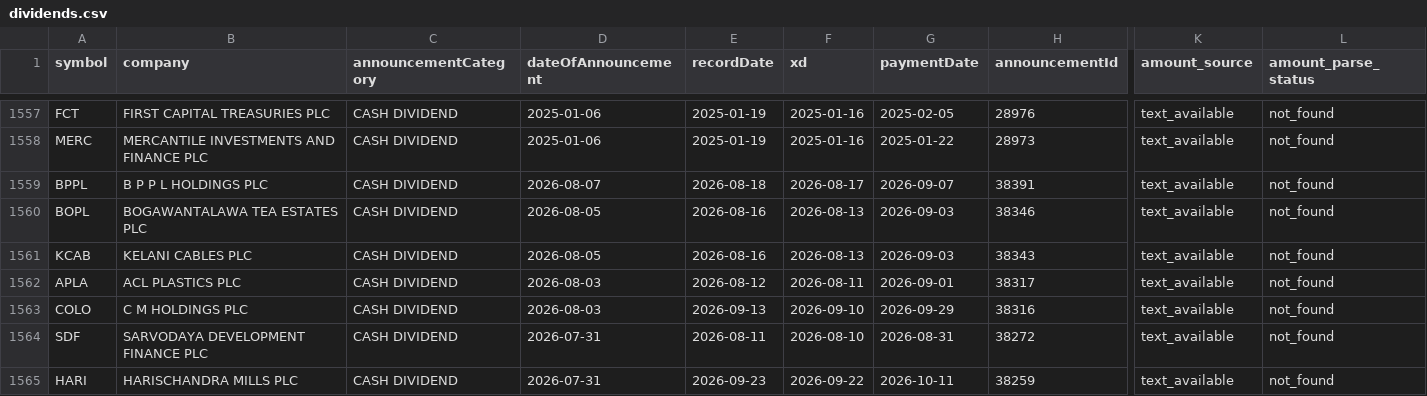
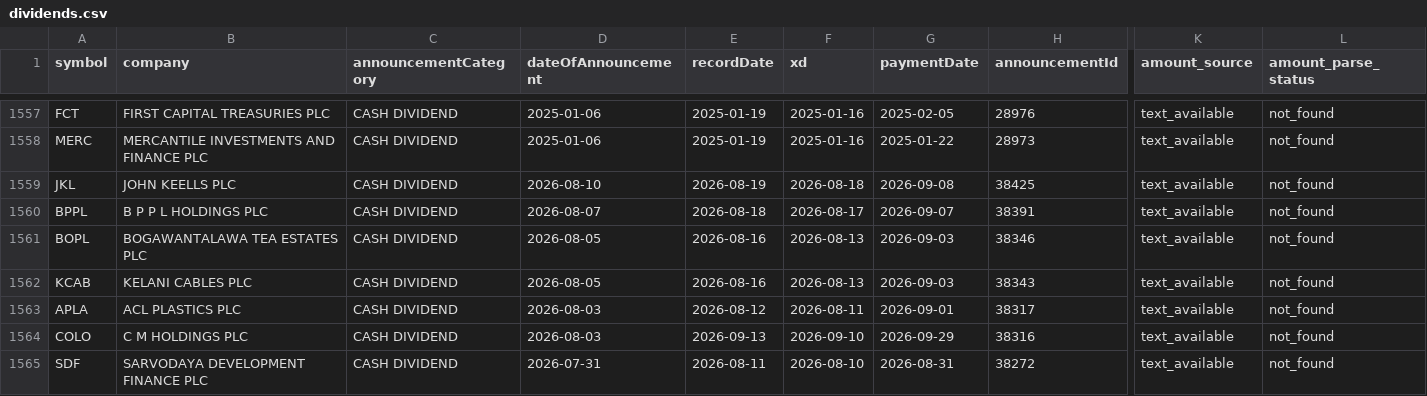
Before and after one commit to nimeshk03/cse_dataset, a CSV file: data/processed/fundamentals/dividends.csv, drawn as a sheet; only a part is shown, gaps mark what is left out; the shorter side is filled out with more unchanged rows; rows hold the shown columns only; the diff names each change by its address in the sheet, - before the commit and + after, or states it on an @@ line.

```diff
--- a/data/processed/fundamentals/dividends.csv
+++ b/data/processed/fundamentals/dividends.csv
+row 1559: JKL | JOHN KEELLS PLC | CASH DIVIDEND | 2026-08-10 | 2026-08-19 | 2026-08-18 | 2026-09-08 | 38425 | text_available | not_found
```
Also changed, not shown: 8 other files.
